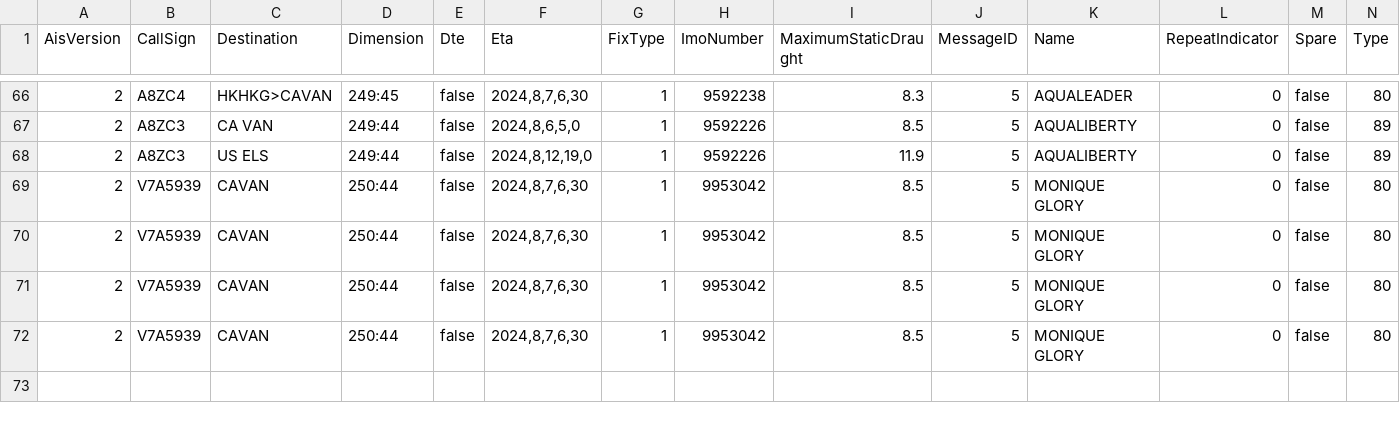
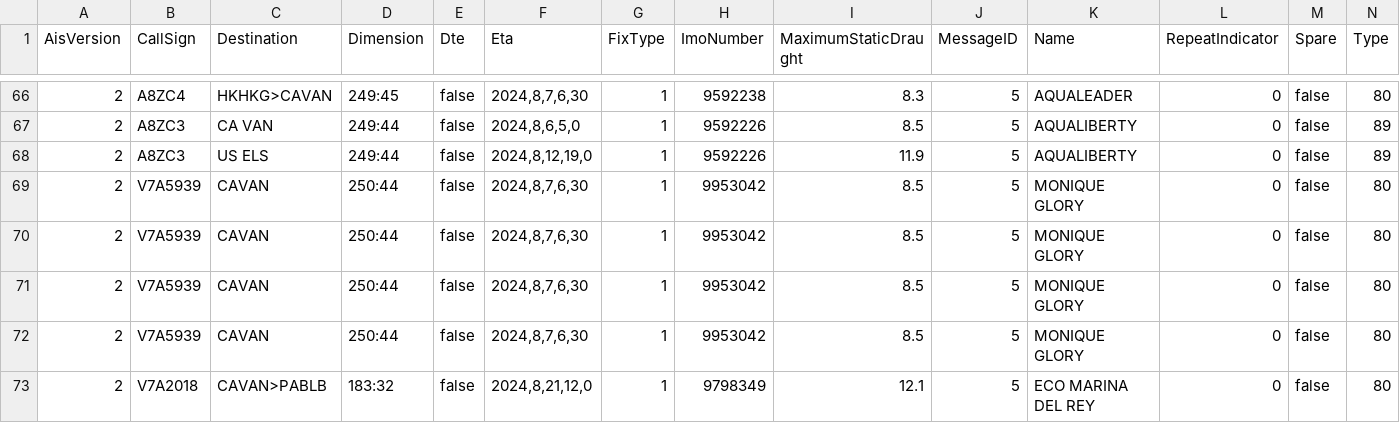
Before and after one commit to vs-postmedia/tanker-tracker, a CSV file: data/ships-data.csv, drawn as a sheet; only a part is shown, gaps mark what is left out; rows hold the shown columns only; the diff names each change by its address in the sheet, - before the commit and + after, or states it on an @@ line.

```diff
--- a/data/ships-data.csv
+++ b/data/ships-data.csv
+row 73: 2 | V7A2018 | CAVAN>PABLB | 183:32 | false | 2024,8,21,12,0 | 1 | 9798349 | 12.1 | 5 | ECO MARINA DEL REY | 0 | false | 80
```
Also changed, not shown: data/ships-daily.csv, data/ships-unique.csv, 4 other files.
